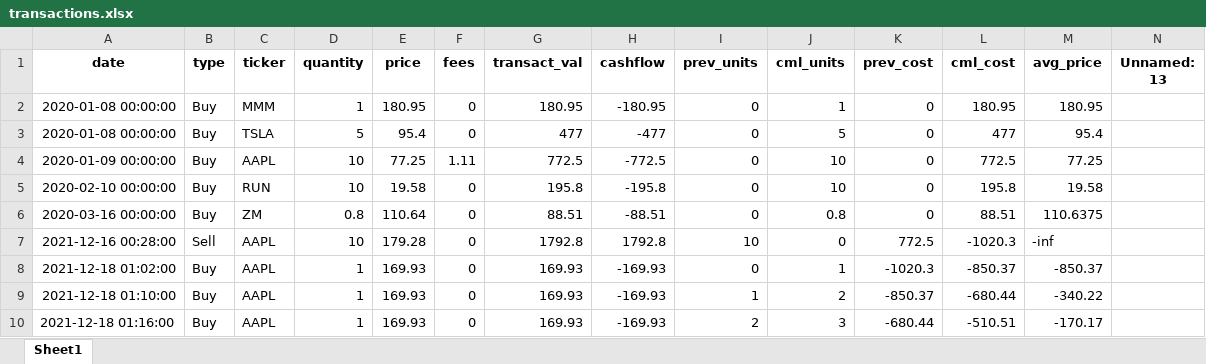
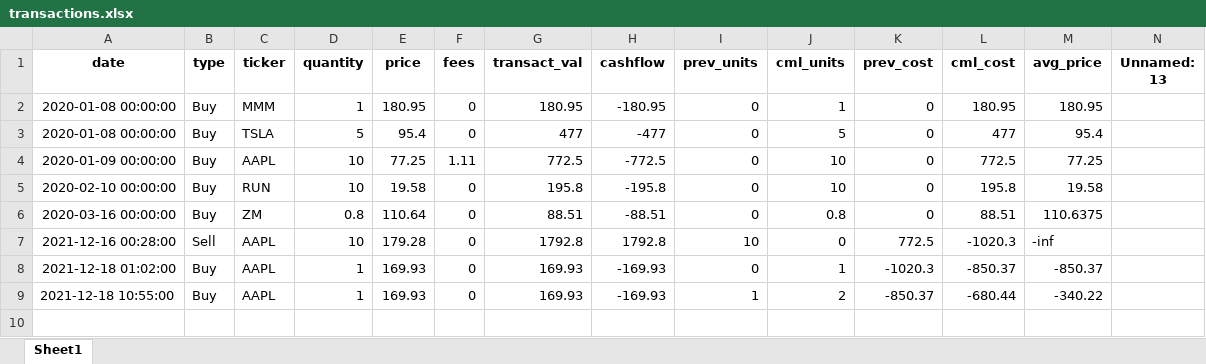
Before and after one commit to Omega1424/FinDash, an Excel workbook: inputs/transactions_all/transactions.xlsx, sheet Sheet1, drawn as a sheet; only a part is shown; values as stored, in another font and other column widths than the file's, no borders; rows hold the shown columns only; the diff names each change by its address in the sheet, - before the commit and + after, or states it on an @@ line.

```diff
--- a/inputs/transactions_all/transactions.xlsx (sheet Sheet1)
+++ b/inputs/transactions_all/transactions.xlsx (sheet Sheet1)
-A9 (date): 2021-12-18 01:10:00
+A9 (date): 2021-12-18 10:55:00
-row 10: 2021-12-18 01:16:00 | Buy | AAPL | 1 | 169.93 | 0 | 169.93 | -169.93 | 2 | 3 | -680.44 | -510.51 | -170.17
```
Also changed, not shown: 4 other files.
